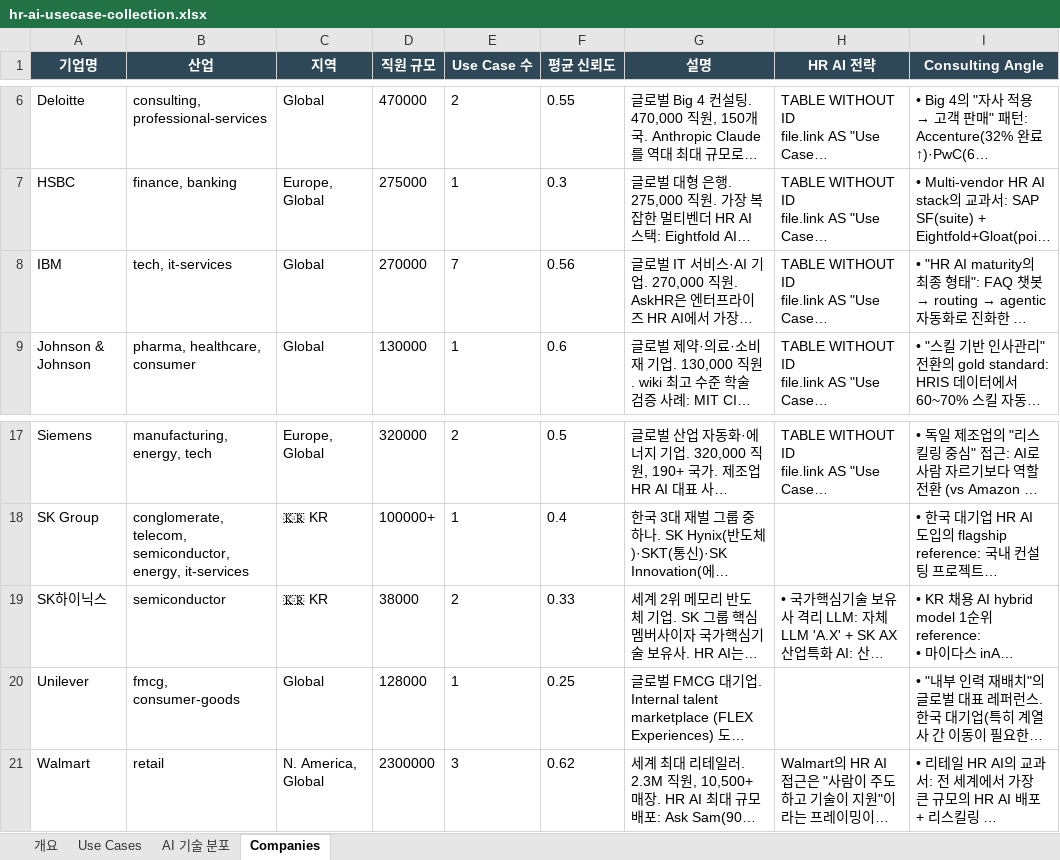
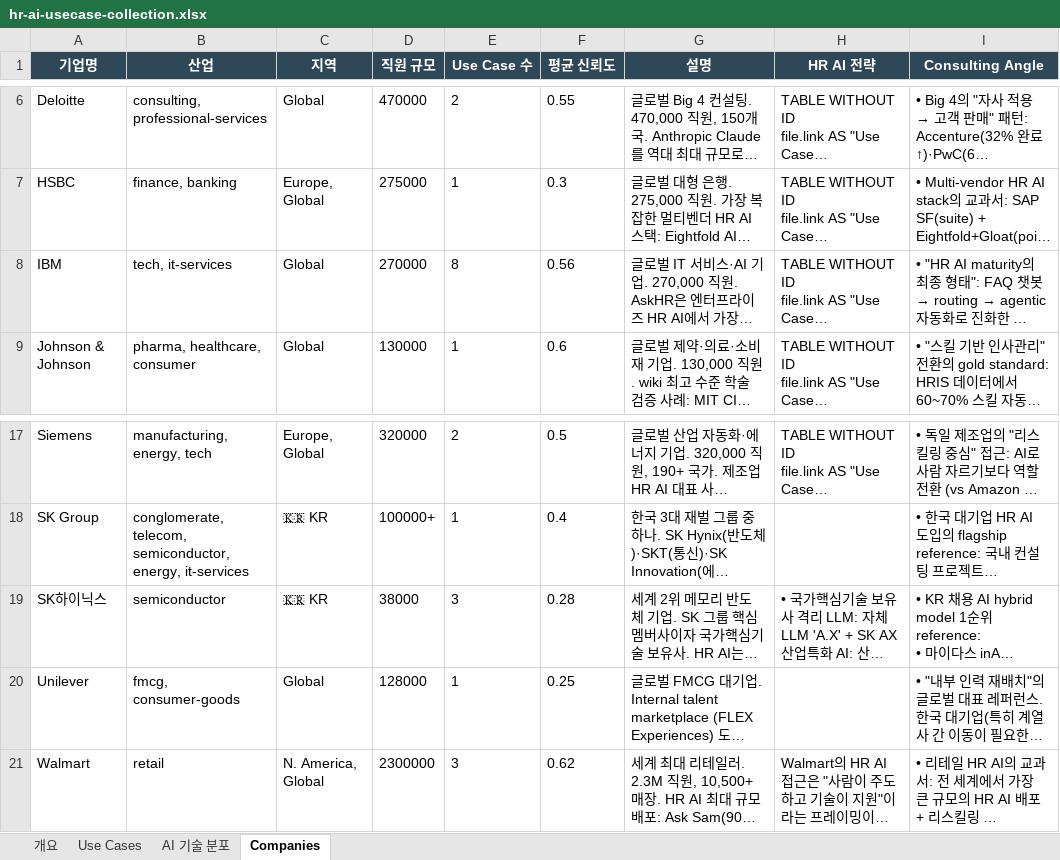
Before and after one commit to jameskim1st/hr-ai-benchmark, an Excel workbook: wiki/exports/hr-ai-usecase-collection.xlsx, sheet Companies, drawn as a sheet; only a part is shown, gaps mark what is left out; long unchanged cells end in …; values as stored, in another font and other column widths than the file's, no borders; conditional formats not drawn; the diff names each change by its address in the sheet, - before the commit and + after, or states it on an @@ line.

```diff
--- a/wiki/exports/hr-ai-usecase-collection.xlsx (sheet Companies)
+++ b/wiki/exports/hr-ai-usecase-collection.xlsx (sheet Companies)
-E8 (Use Case 수): 7
+E8 (Use Case 수): 8
-E19 (Use Case 수): 2
+E19 (Use Case 수): 3
-F19 (평균 신뢰도): 0.33
+F19 (평균 신뢰도): 0.28
```
Also changed, not shown: sheet Use Cases, sheet AI 기술 분포, sheet 개요, 10 other files.
